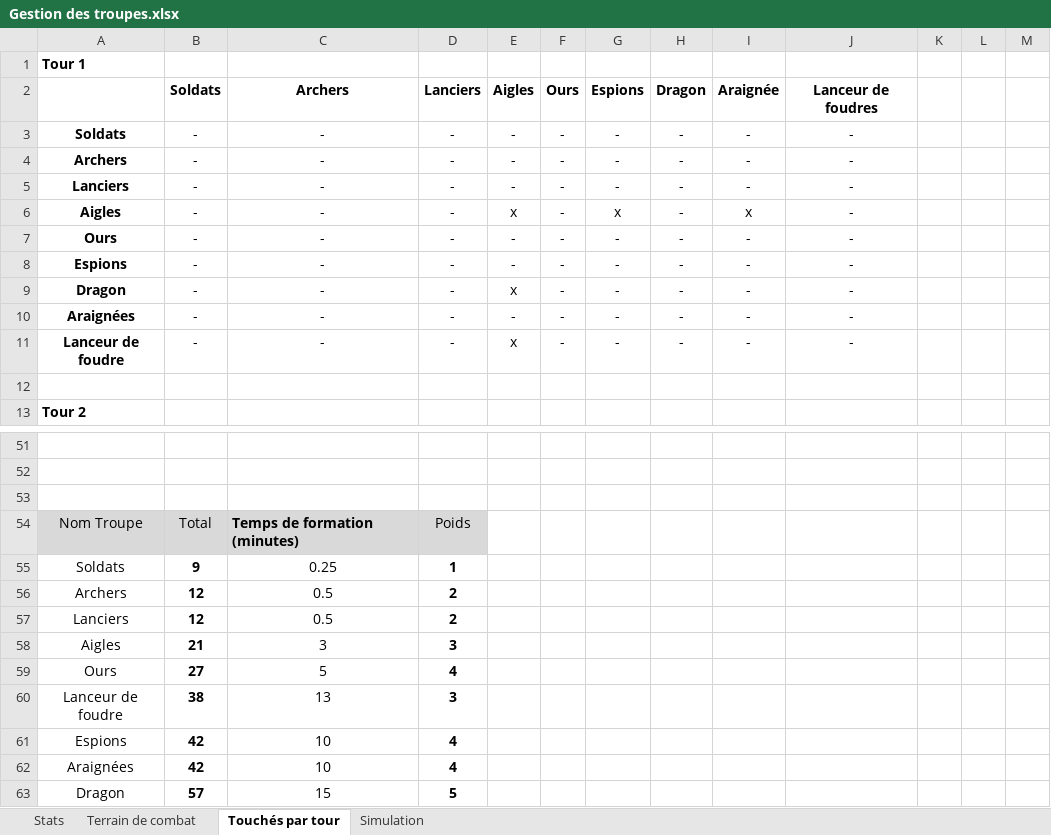
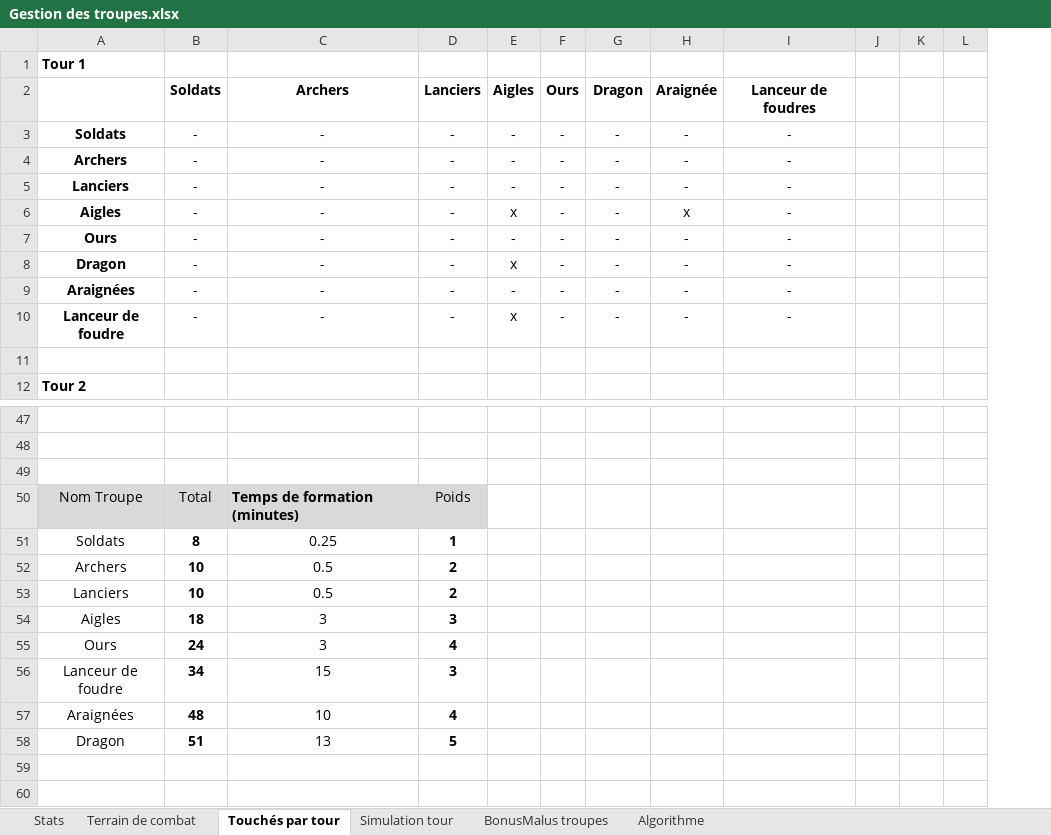
Before and after one commit to JinbeiStudio/korrigan-combat, an Excel workbook: Gestion de projet/Mécaniques du jeu/Gestion des troupes.xlsx, sheet Touchés par tour, drawn as a sheet; only a part is shown, gaps mark what is left out; values as stored, in another font and other column widths than the file's, no borders; charts and pictures not drawn; removed rows and columns are numbered as before the commit, all else as after; the diff covers the shown part only; the diff names each change by its address in the sheet, - before the commit and + after, or states it on an @@ line.

```diff
--- a/Gestion de projet/Mécaniques du jeu/Gestion des troupes.xlsx (sheet Touchés par tour)
+++ b/Gestion de projet/Mécaniques du jeu/Gestion des troupes.xlsx (sheet Touchés par tour)
-sheet tab: Simulation
+sheet tab: Simulation tour
+sheet tab: BonusMalus troupes
+sheet tab: Algorithme
-column H, rows 2-7: Dragon | - | - | - | - | -; rows 9-11: all -
-column K, empty
+column J, empty
-G2: Espions
+G2: Dragon
-G6: x
+G6: -
-row 8: Espions | - | - | - | - | - | - | - | - | -
-B51: 9
+B51: 8
-B52:B53: 12
+B52:B53: 10
-B54: 21
+B54: 18
-B55: 27
+B55: 24
-C55: 5
+C55: 3
-B56: 38
+B56: 34
-C56: 13
+C56: 15
-row 61: Espions | 42 | 10 | 4
-B57: 42
+B57: 48
-B58: 57
+B58: 51
-C58: 15
+C58: 13
```
Also changed, not shown: 1 added row, 4 removed rows and 13 edited cells elsewhere in this sheet, sheet Simulation tour, sheet Stats, sheet Terrain de combat, formulas that keep their value, charts or pictures, 5 other files.
